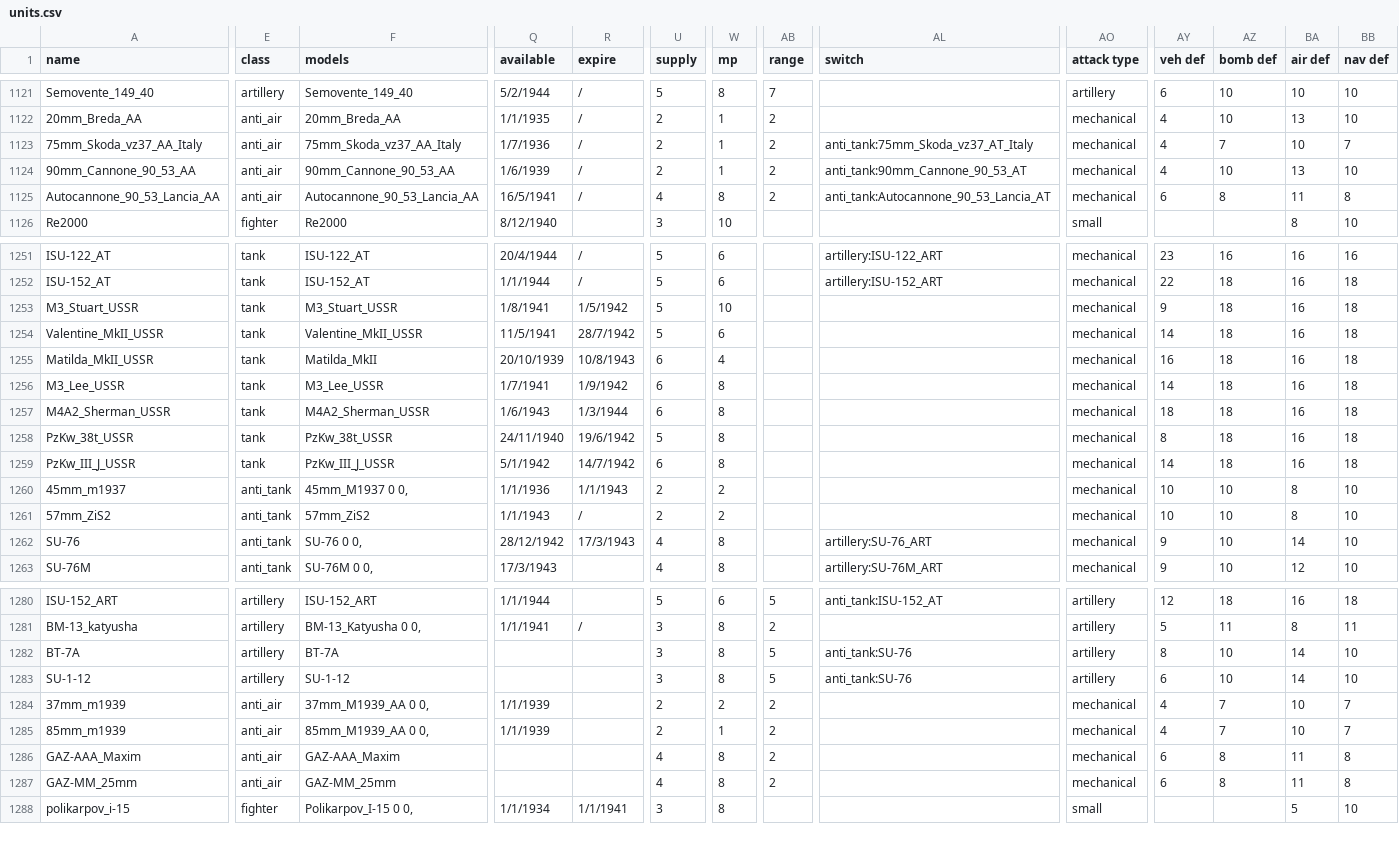
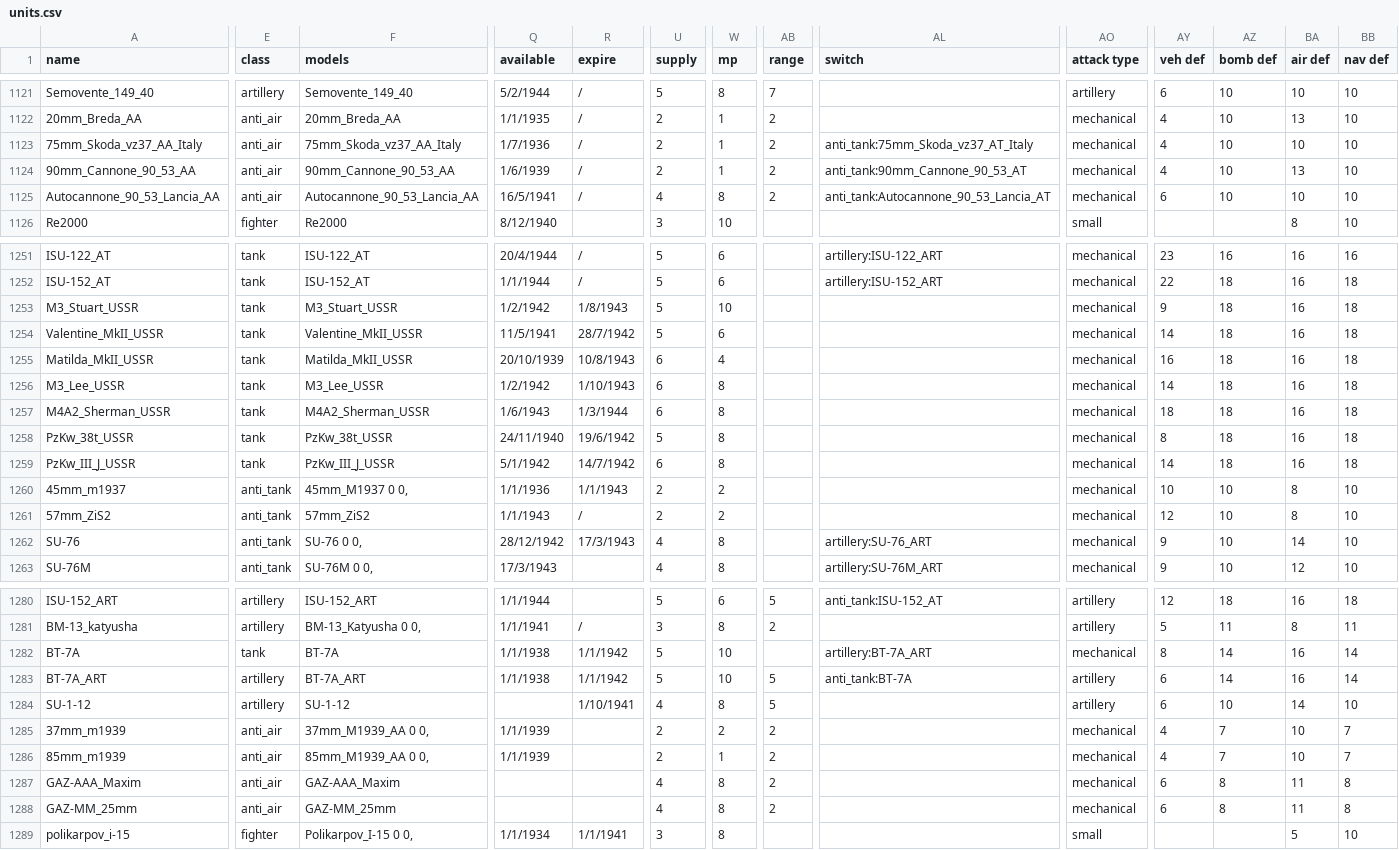
Before and after one commit to mfendek/oob_game_data_viewer, a CSV file: src/game_data/Data/units.csv, drawn as a sheet; only a part is shown, gaps mark what is left out; addresses are those after the commit; rows hold the shown columns only; the diff covers the shown part only; the diff names each change by its address in the sheet, - before the commit and + after, or states it on an @@ line.

Commit message:
Game data files updated to version 8.0.4.

```diff
--- a/src/game_data/Data/units.csv
+++ b/src/game_data/Data/units.csv
-AZ1123 (bomb def): 7
+AZ1123 (bomb def): 10
-BB1123 (nav def): 7
+BB1123 (nav def): 10
-AZ1125 (bomb def): 8
+AZ1125 (bomb def): 10
-BA1125 (air def): 11
+BA1125 (air def): 10
-BB1125 (nav def): 8
+BB1125 (nav def): 10
-Q1253 (available): 1/8/1941
+Q1253 (available): 1/2/1942
-R1253 (expire): 1/5/1942
+R1253 (expire): 1/8/1943
-F1255 (models): Matilda_MkII
+F1255 (models): Matilda_MkII_USSR
-Q1256 (available): 1/7/1941
+Q1256 (available): 1/2/1942
-R1256 (expire): 1/9/1942
+R1256 (expire): 1/10/1943
-AY1261 (veh def): 10
+AY1261 (veh def): 12
-E1282 (class): artillery
+E1282 (class): tank
-Q1282 (available): (empty)
+Q1282 (available): 1/1/1938
-R1282 (expire): (empty)
+R1282 (expire): 1/1/1942
-U1282 (supply): 3
+U1282 (supply): 5
-W1282 (mp): 8
+W1282 (mp): 10
-AB1282 (range): 5
+AB1282 (range): (empty)
-AL1282 (switch): anti_tank:SU-76
+AL1282 (switch): artillery:BT-7A_ART
-AO1282 (attack type): artillery
+AO1282 (attack type): mechanical
-AZ1282 (bomb def): 10
+AZ1282 (bomb def): 14
-BA1282 (air def): 14
+BA1282 (air def): 16
-BB1282 (nav def): 10
+BB1282 (nav def): 14
+row 1283: BT-7A_ART | artillery | BT-7A_ART | 1/1/1938 | 1/1/1942 | 5 | 10 | 5 | anti_tank:BT-7A | artillery | 6 | 14 | 16 | 14
-R1284 (expire): (empty)
+R1284 (expire): 1/10/1941
-U1284 (supply): 3
+U1284 (supply): 4
-AL1284 (switch): anti_tank:SU-76
+AL1284 (switch): (empty)
```
Also changed, not shown: 24 edited cells elsewhere in this file, src/game_data/Data/specialisations.csv, 10 other files.
